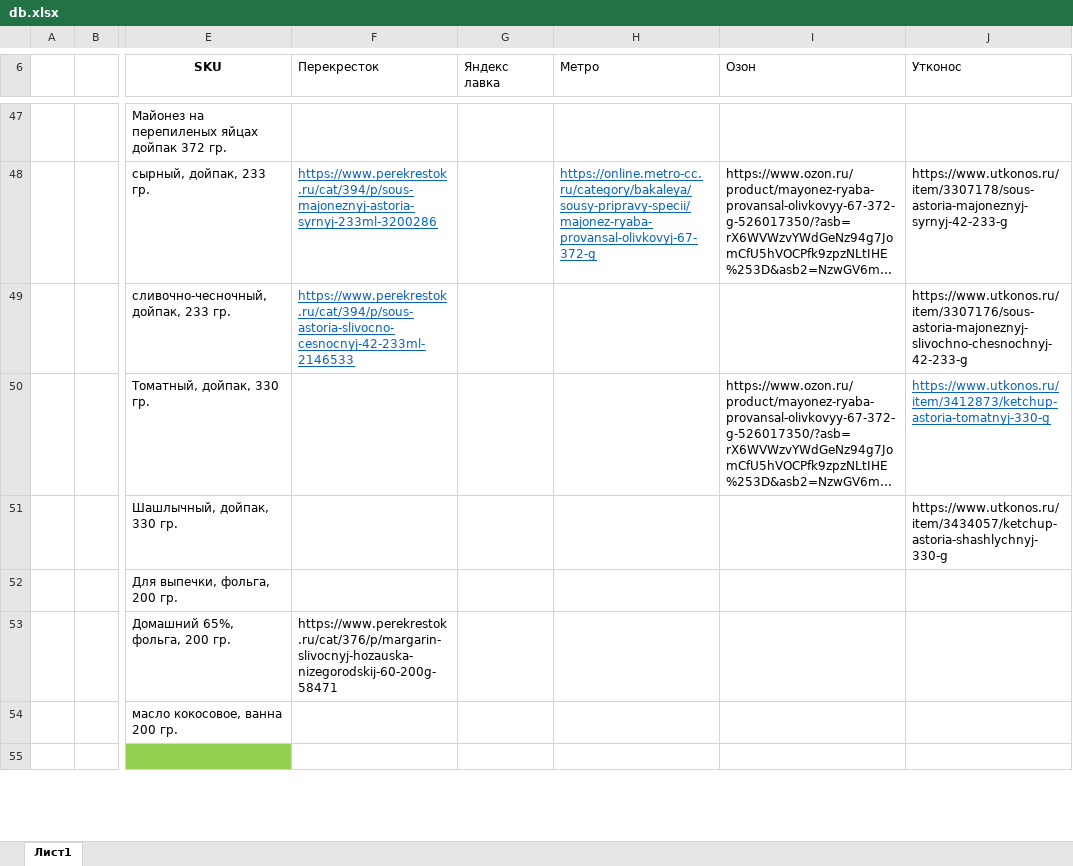
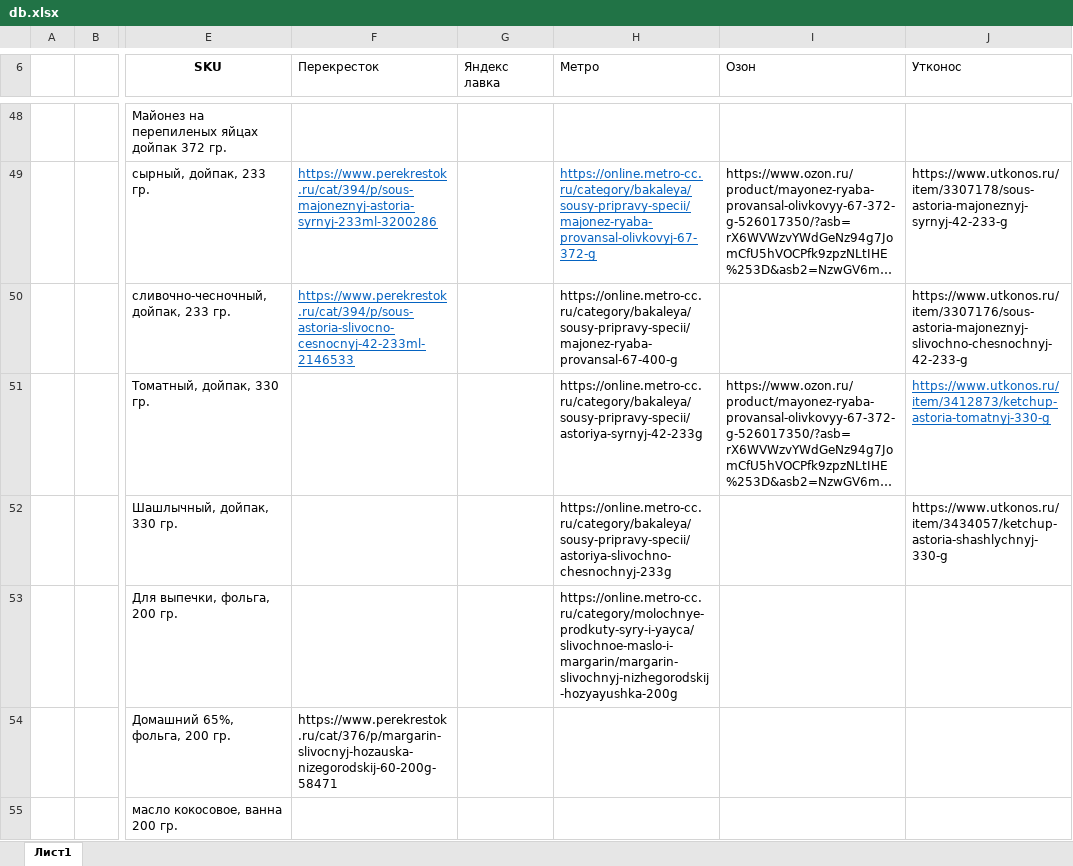
Before and after one commit to BabaikaRub/parce, an Excel workbook: db.xlsx, sheet Лист1, drawn as a sheet; only a part is shown, gaps mark what is left out; the shorter side is filled out with more unchanged rows; long unchanged cells end in …; values as stored, in another font and other column widths than the file's, no borders; addresses are those after the commit; the diff covers the shown part only; the diff names each change by its address in the sheet, - before the commit and + after, or states it on an @@ line.

```diff
--- a/db.xlsx (sheet Лист1)
+++ b/db.xlsx (sheet Лист1)
-H50 (Метро): (empty)
+H50 (Метро): https://online.metro-cc.ru/category/bakaleya/sousy-pripravy-specii/majonez-ryaba-provansal-67-400-g
-H51 (Метро): (empty)
+H51 (Метро): https://online.metro-cc.ru/category/bakaleya/sousy-pripravy-specii/astoriya-syrnyj-42-233g
-H52 (Метро): (empty)
+H52 (Метро): https://online.metro-cc.ru/category/bakaleya/sousy-pripravy-specii/astoriya-slivochno-chesnochnyj-233g
-H53 (Метро): (empty)
+H53 (Метро): https://online.metro-cc.ru/category/molochnye-prodkuty-syry-i-yayca/slivochnoe-maslo-i-margarin/margarin-slivochnyj-nizhegorodskij-hozyayushka-200g
```
Also changed, not shown: 15 added rows, 56 edited cells and cell formats elsewhere in this sheet, 1 other file.
